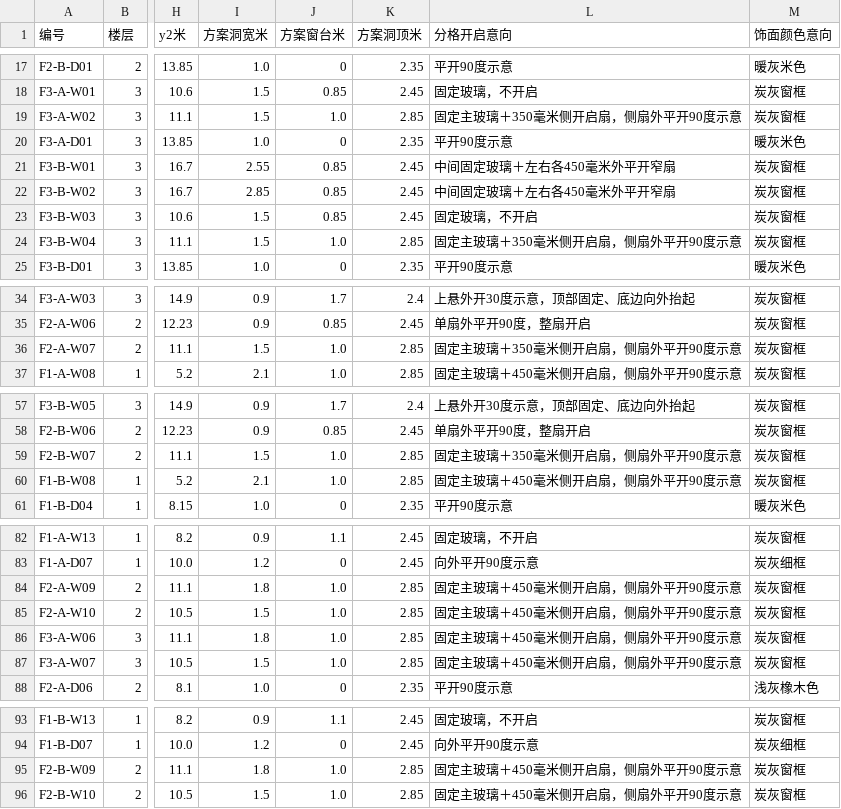
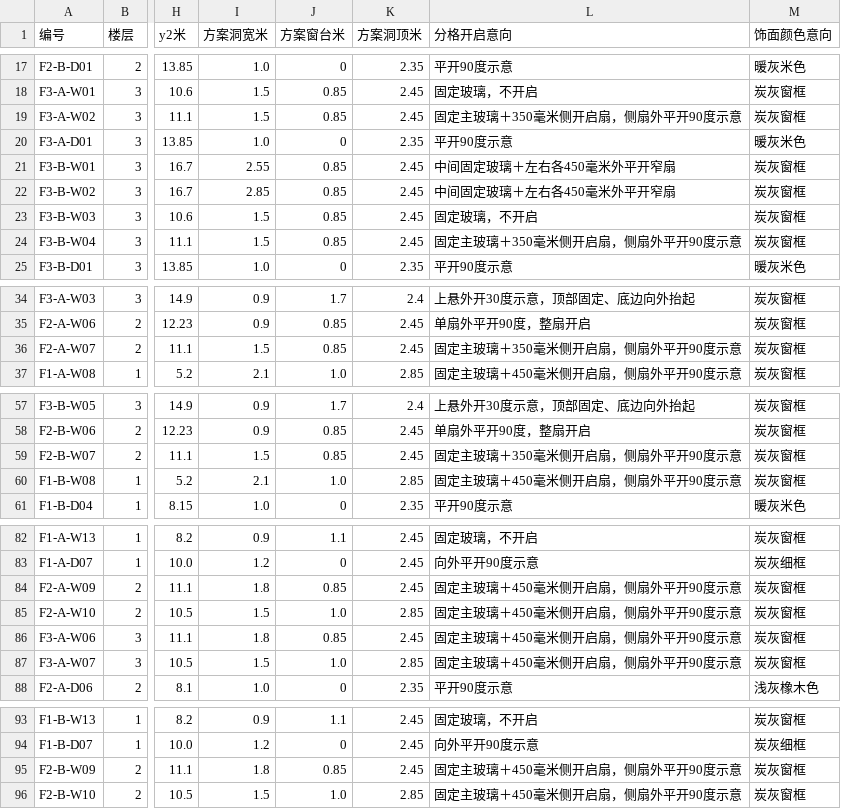
Before and after one commit to sibozhou/sibo_website, a CSV file: public/temp/v4/downloads/opening-structure-audit.csv, drawn as a sheet; only a part is shown, gaps mark what is left out; the diff names each change by its address in the sheet, - before the commit and + after, or states it on an @@ line.

```diff
--- a/public/temp/v4/downloads/opening-structure-audit.csv
+++ b/public/temp/v4/downloads/opening-structure-audit.csv
-J19 (方案窗台米): 1.0
+J19 (方案窗台米): 0.85
-K19 (方案洞顶米): 2.85
+K19 (方案洞顶米): 2.45
-J24 (方案窗台米): 1.0
+J24 (方案窗台米): 0.85
-K24 (方案洞顶米): 2.85
+K24 (方案洞顶米): 2.45
-J36 (方案窗台米): 1.0
+J36 (方案窗台米): 0.85
-K36 (方案洞顶米): 2.85
+K36 (方案洞顶米): 2.45
-J59 (方案窗台米): 1.0
+J59 (方案窗台米): 0.85
-K59 (方案洞顶米): 2.85
+K59 (方案洞顶米): 2.45
-J84 (方案窗台米): 1.0
+J84 (方案窗台米): 0.85
-K84 (方案洞顶米): 2.85
+K84 (方案洞顶米): 2.45
-J86 (方案窗台米): 1.0
+J86 (方案窗台米): 0.85
-K86 (方案洞顶米): 2.85
+K86 (方案洞顶米): 2.45
-J95 (方案窗台米): 1.0
+J95 (方案窗台米): 0.85
-K95 (方案洞顶米): 2.85
+K95 (方案洞顶米): 2.45
```
Also changed, not shown: public/temp/v4/downloads/lighting-schedule.csv, 39 other files.
